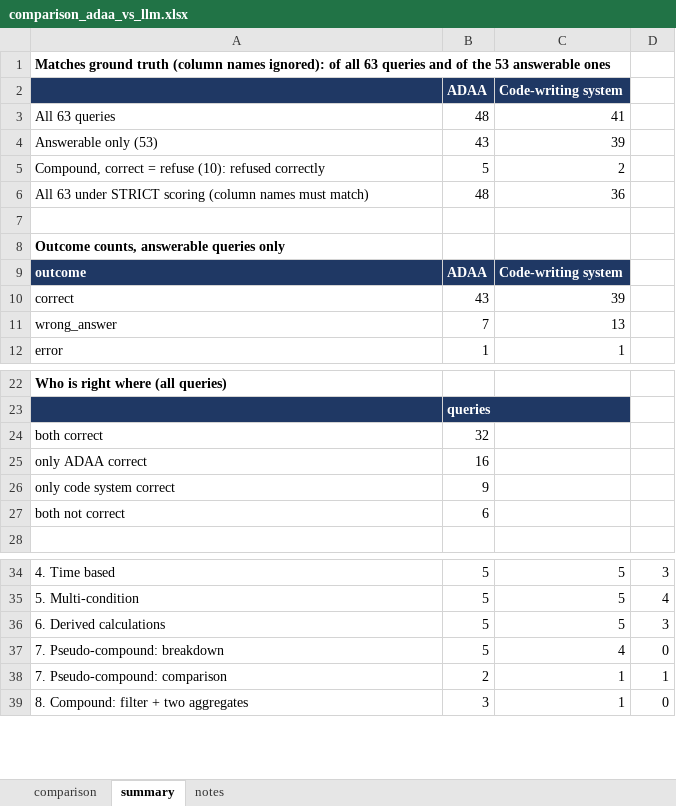
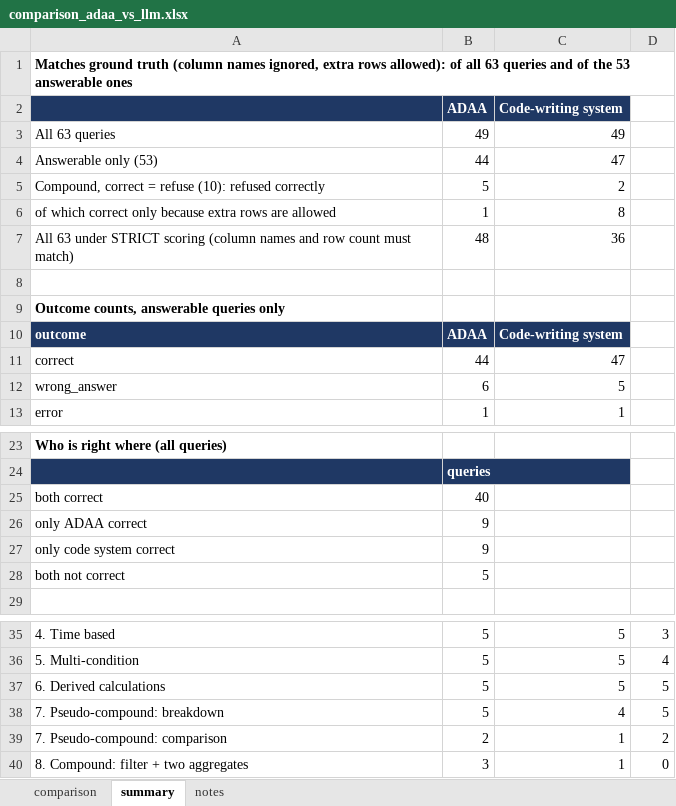
Before and after one commit to Shriram016/Autonomous-Data-Analysis-Agent, an Excel workbook: llm_codegen_experiment/results/comparison_adaa_vs_llm.xlsx, sheet summary, drawn as a sheet; only a part is shown, gaps mark what is left out; values as stored, in another font and other column widths than the file's, no borders; addresses are those after the commit; the diff covers the shown part only; the diff names each change by its address in the sheet, - before the commit and + after, or states it on an @@ line.

```diff
--- a/llm_codegen_experiment/results/comparison_adaa_vs_llm.xlsx (sheet summary)
+++ b/llm_codegen_experiment/results/comparison_adaa_vs_llm.xlsx (sheet summary)
-A1: …(column names ignored): of all…
+A1: …(column names ignored, extra rows allowed): of all…
-B3: 48
+B3: 49
-C3: 41
+C3: 49
-B4: 43
+B4: 44
-C4: 39
+C4: 47
+row 6: of which correct only because extra rows are allowed | 1 | 8
-A7: …(column names must match)
+A7: …(column names and row count must match)
-B11: 43
+B11: 44
-C11: 39
+C11: 47
-B12: 7
+B12: 6
-C12: 13
+C12: 5
-B25: 32
+B25: 40
-B26: 16
+B26: 9
-B28: 6
+B28: 5
-D37: 3
+D37: 5
-D38: 0
+D38: 5
-D39: 1
+D39: 2
```
Also changed, not shown: 1 edited cell elsewhere in this sheet, sheet comparison, sheet notes, 3 other files.
